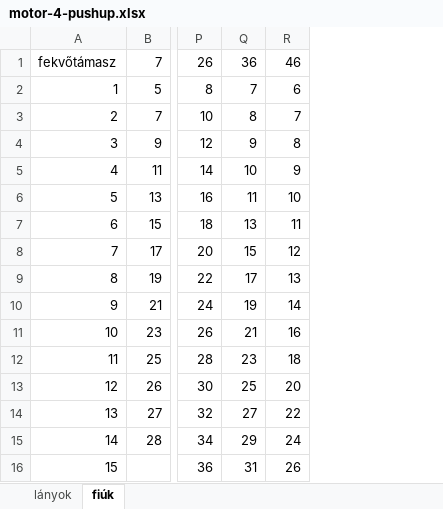
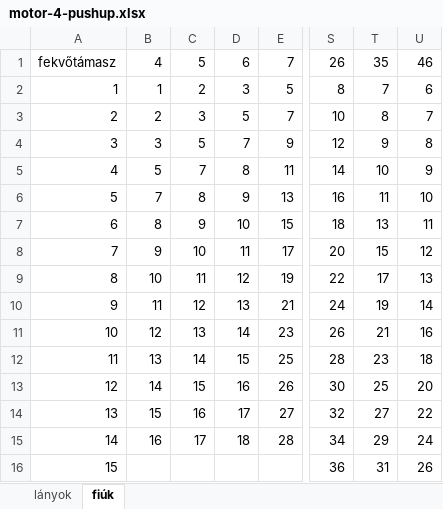
Before and after one commit to hungarofit/evaluator, an Excel workbook: xlsx/motor-4-pushup.xlsx, sheet fiúk, drawn as a sheet; only a part is shown, gaps mark what is left out; values as stored, in another font and other column widths than the file's, no borders; conditional formats not drawn; addresses are those after the commit; the diff names each change by its address in the sheet, - before the commit and + after, or states it on an @@ line.

```diff
--- a/xlsx/motor-4-pushup.xlsx (sheet fiúk)
+++ b/xlsx/motor-4-pushup.xlsx (sheet fiúk)
+column B, rows 1-15: 4 | 1 | 2 | 3 | 5 | 7 | 8 | 9 | 10 | 11 | 12 | 13 | 14 | 15 | 16
+column C, rows 1-15: 5 | 2 | 3 | 5 | 7 | 8 | 9 | 10 | 11 | 12 | 13 | 14 | 15 | 16 | 17
+column D, rows 1-15: 6 | 3 | 5 | 7 | 8 | 9 | 10 | 11 | 12 | 13 | 14 | 15 | 16 | 17 | 18
-T1: 36
+T1: 35
```
Also changed, not shown: sheet lányok, xlsx/aerob-run-12min.xlsx, xlsx/aerob-run-1mile.xlsx, 14 other files.
